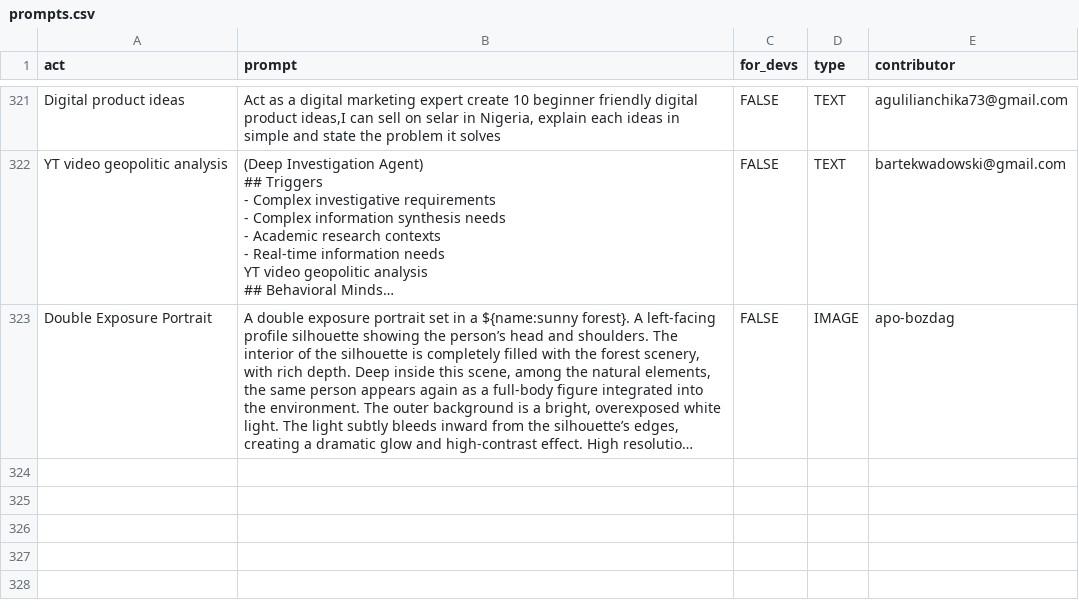
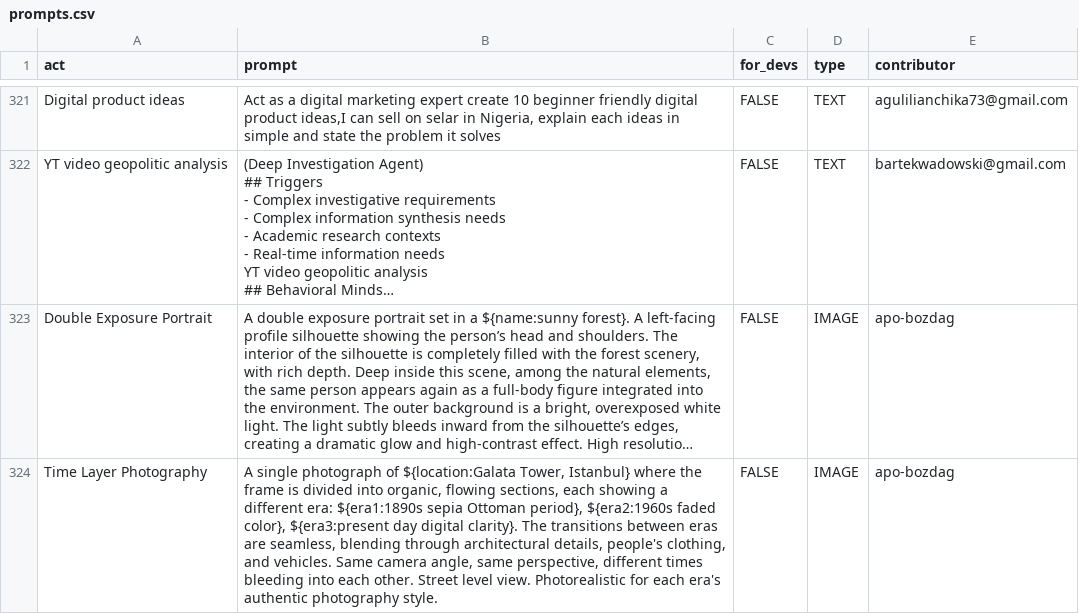
Before and after one commit to hello-kukoo/awesome-chatgpt-prompts, a CSV file: prompts.csv, drawn as a sheet; only a part is shown, gaps mark what is left out; long unchanged cells end in …; the diff names each change by its address in the sheet, - before the commit and + after, or states it on an @@ line.

Commit message:
Add prompt: Time Layer Photography

```diff
--- a/prompts.csv
+++ b/prompts.csv
+row 324: Time Layer Photography | A single photograph of ${location:Galata Tower, Istanbul} where the frame is divided into organic, flowing sections, each showing a different era: ${era1:1890s sepia Ottoman period}, ${era2:1960s faded color}, ${era3:present day digital clarity}. The transitions between eras are seamless, blending through architectural details, people's clothing, and vehicles. Same camera angle, same perspective, different times bleeding into each other. Street level view. Photorealistic for each era's authentic photography style. | FALSE | IMAGE | apo-bozdag
```
